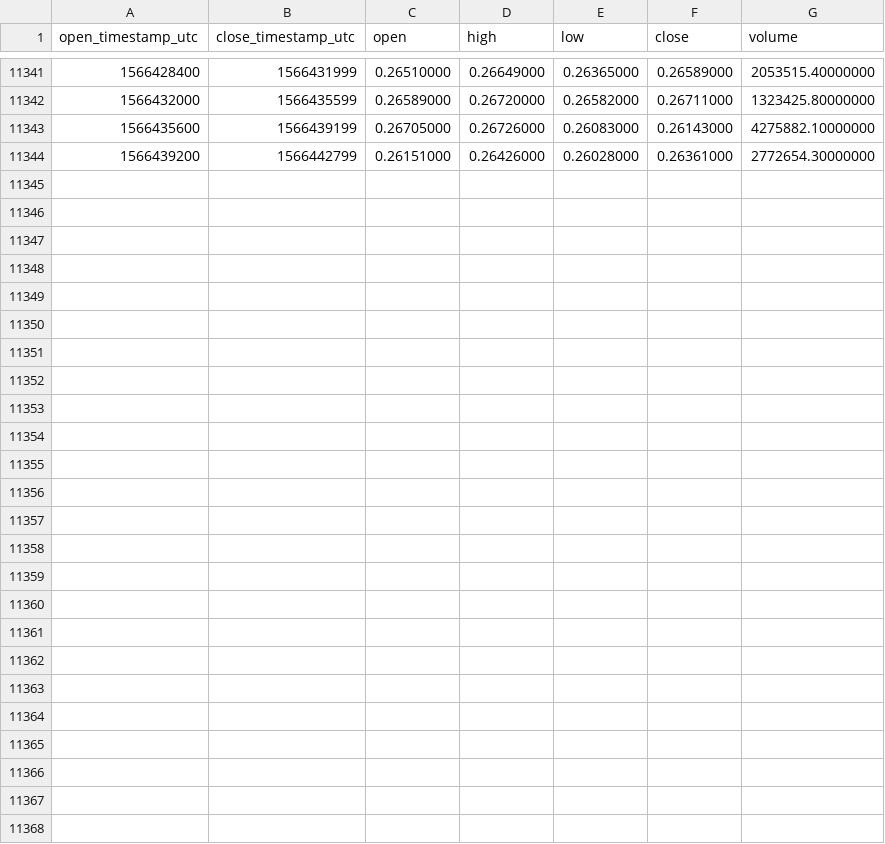
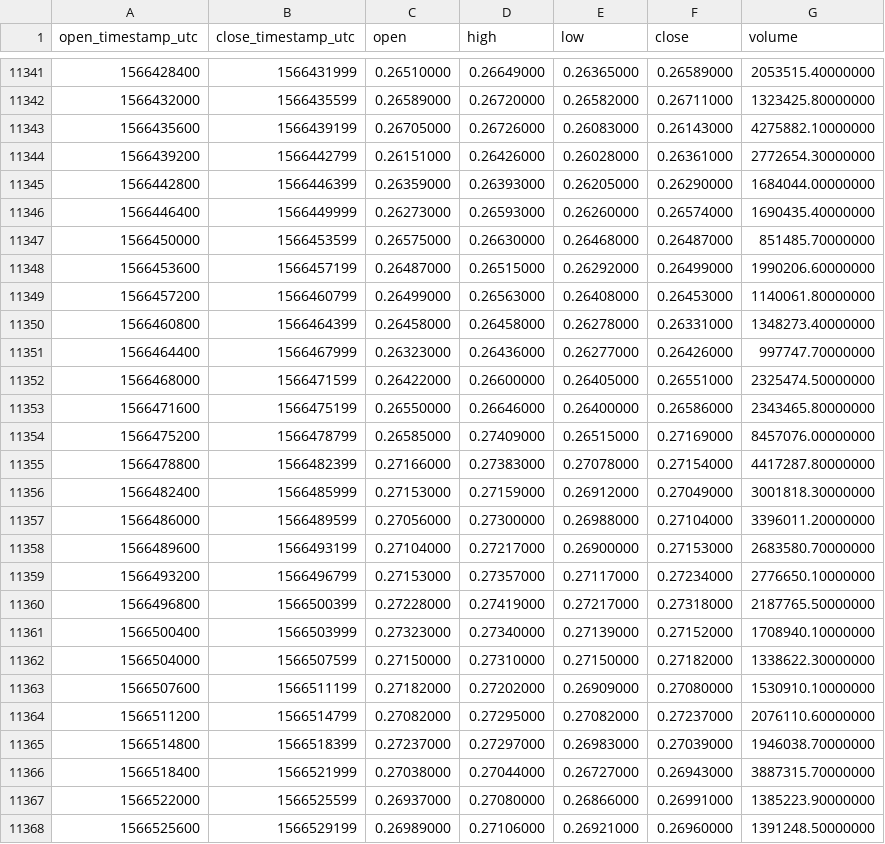
Before and after one commit to cryptobigbro/binance-XRPUSDT, a CSV file: binance-XRPUSDT-1h.csv, drawn as a sheet; only a part is shown, gaps mark what is left out; the diff names each change by its address in the sheet, - before the commit and + after, or states it on an @@ line.

Commit message:
Update OHLCV data.

```diff
--- a/binance-XRPUSDT-1h.csv
+++ b/binance-XRPUSDT-1h.csv
+row 11345: 1566442800 | 1566446399 | 0.26359000 | 0.26393000 | 0.26205000 | 0.26290000 | 1684044.00000000
+row 11346: 1566446400 | 1566449999 | 0.26273000 | 0.26593000 | 0.26260000 | 0.26574000 | 1690435.40000000
+row 11347: 1566450000 | 1566453599 | 0.26575000 | 0.26630000 | 0.26468000 | 0.26487000 | 851485.70000000
+row 11348: 1566453600 | 1566457199 | 0.26487000 | 0.26515000 | 0.26292000 | 0.26499000 | 1990206.60000000
+row 11349: 1566457200 | 1566460799 | 0.26499000 | 0.26563000 | 0.26408000 | 0.26453000 | 1140061.80000000
+row 11350: 1566460800 | 1566464399 | 0.26458000 | 0.26458000 | 0.26278000 | 0.26331000 | 1348273.40000000
+row 11351: 1566464400 | 1566467999 | 0.26323000 | 0.26436000 | 0.26277000 | 0.26426000 | 997747.70000000
+row 11352: 1566468000 | 1566471599 | 0.26422000 | 0.26600000 | 0.26405000 | 0.26551000 | 2325474.50000000
+row 11353: 1566471600 | 1566475199 | 0.26550000 | 0.26646000 | 0.26400000 | 0.26586000 | 2343465.80000000
+row 11354: 1566475200 | 1566478799 | 0.26585000 | 0.27409000 | 0.26515000 | 0.27169000 | 8457076.00000000
+row 11355: 1566478800 | 1566482399 | 0.27166000 | 0.27383000 | 0.27078000 | 0.27154000 | 4417287.80000000
+row 11356: 1566482400 | 1566485999 | 0.27153000 | 0.27159000 | 0.26912000 | 0.27049000 | 3001818.30000000
+row 11357: 1566486000 | 1566489599 | 0.27056000 | 0.27300000 | 0.26988000 | 0.27104000 | 3396011.20000000
+row 11358: 1566489600 | 1566493199 | 0.27104000 | 0.27217000 | 0.26900000 | 0.27153000 | 2683580.70000000
+row 11359: 1566493200 | 1566496799 | 0.27153000 | 0.27357000 | 0.27117000 | 0.27234000 | 2776650.10000000
+row 11360: 1566496800 | 1566500399 | 0.27228000 | 0.27419000 | 0.27217000 | 0.27318000 | 2187765.50000000
+row 11361: 1566500400 | 1566503999 | 0.27323000 | 0.27340000 | 0.27139000 | 0.27152000 | 1708940.10000000
+row 11362: 1566504000 | 1566507599 | 0.27150000 | 0.27310000 | 0.27150000 | 0.27182000 | 1338622.30000000
+row 11363: 1566507600 | 1566511199 | 0.27182000 | 0.27202000 | 0.26909000 | 0.27080000 | 1530910.10000000
+row 11364: 1566511200 | 1566514799 | 0.27082000 | 0.27295000 | 0.27082000 | 0.27237000 | 2076110.60000000
+row 11365: 1566514800 | 1566518399 | 0.27237000 | 0.27297000 | 0.26983000 | 0.27039000 | 1946038.70000000
+row 11366: 1566518400 | 1566521999 | 0.27038000 | 0.27044000 | 0.26727000 | 0.26943000 | 3887315.70000000
+row 11367: 1566522000 | 1566525599 | 0.26937000 | 0.27080000 | 0.26866000 | 0.26991000 | 1385223.90000000
+row 11368: 1566525600 | 1566529199 | 0.26989000 | 0.27106000 | 0.26921000 | 0.26960000 | 1391248.50000000
```
Also changed, not shown: binance-XRPUSDT-1d.csv.
